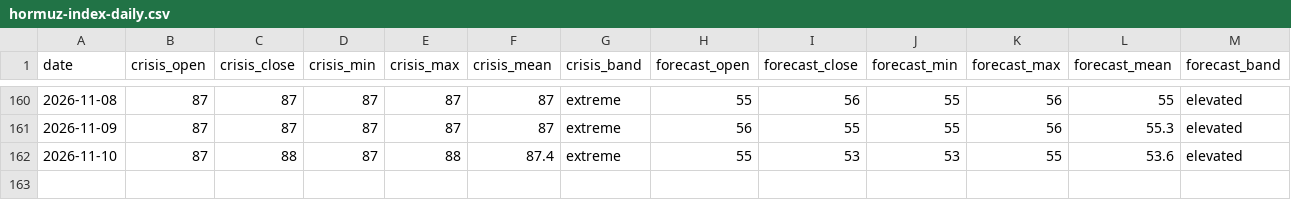
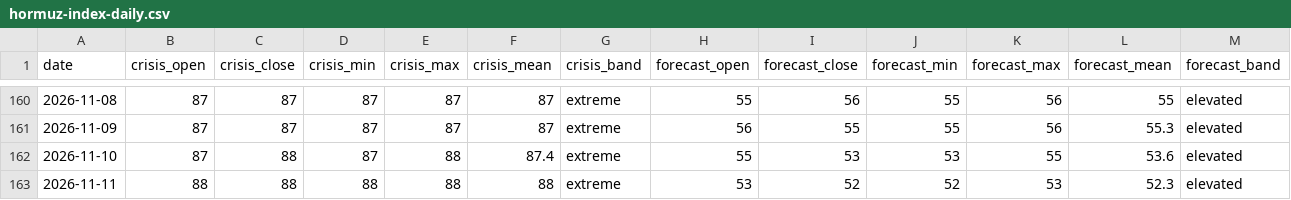
Before and after one commit to jasonhjohnson/strait-of-hormuz-data, a CSV file: data/hormuz-index-daily.csv, drawn as a sheet; only a part is shown, gaps mark what is left out; rows hold the shown columns only; the diff names each change by its address in the sheet, - before the commit and + after, or states it on an @@ line.

```diff
--- a/data/hormuz-index-daily.csv
+++ b/data/hormuz-index-daily.csv
+row 163: 2026-11-11 | 88 | 88 | 88 | 88 | 88 | extreme | 53 | 52 | 52 | 53 | 52.3 | elevated
```
Also changed, not shown: data/events.csv, data/hormuz-index.csv, 5 other files.
